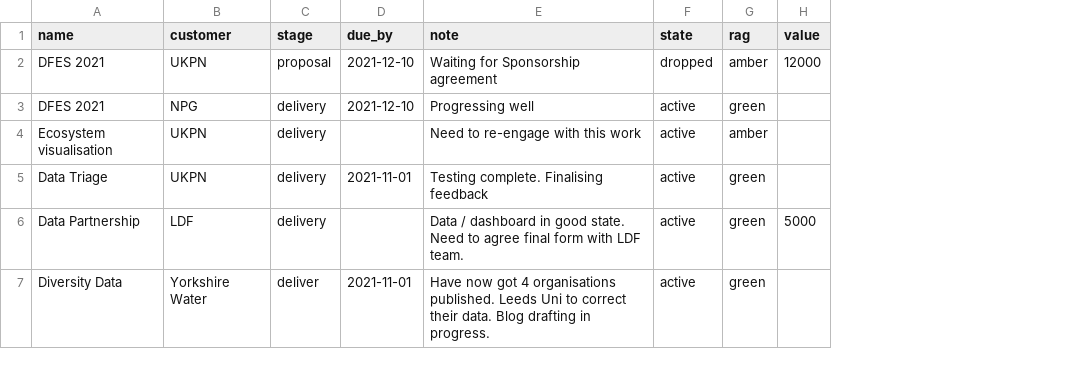
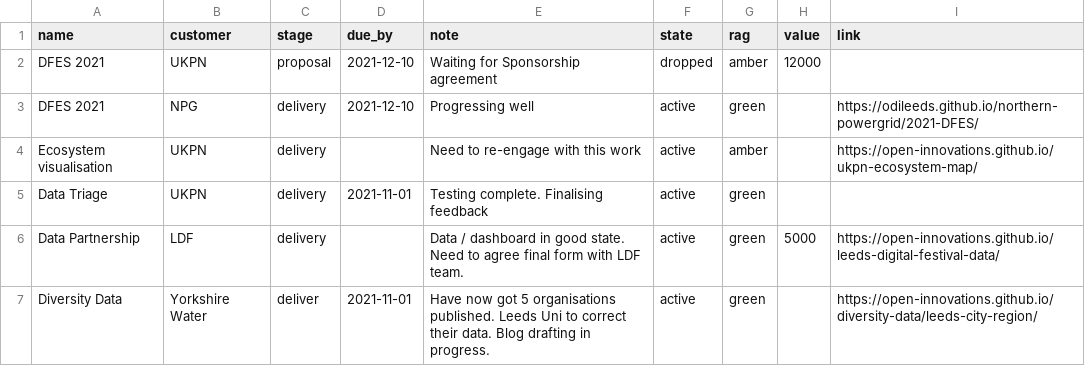
Before and after one commit to open-innovations/delivery, a CSV file: docs/data/projects.csv, drawn as a sheet; the diff names each change by its address in the sheet, - before the commit and + after, or states it on an @@ line.

Commit message:
Add project links

```diff
--- a/docs/data/projects.csv
+++ b/docs/data/projects.csv
+column I (link), rows 3-7: https://odileeds.github.io/northern-powergrid/2021-DFES/ | https://open-innovations.github.io/ukpn-ecosystem-map/ |  | https://open-innovations.github.io/leeds-digital-festival-data/ | https://open-innovations.github.io/diversity-data/leeds-city-region/
-E7 (note): …now got 4 organisations published.…
+E7 (note): …now got 5 organisations published.…
```
Also changed, not shown: 1 other file.
